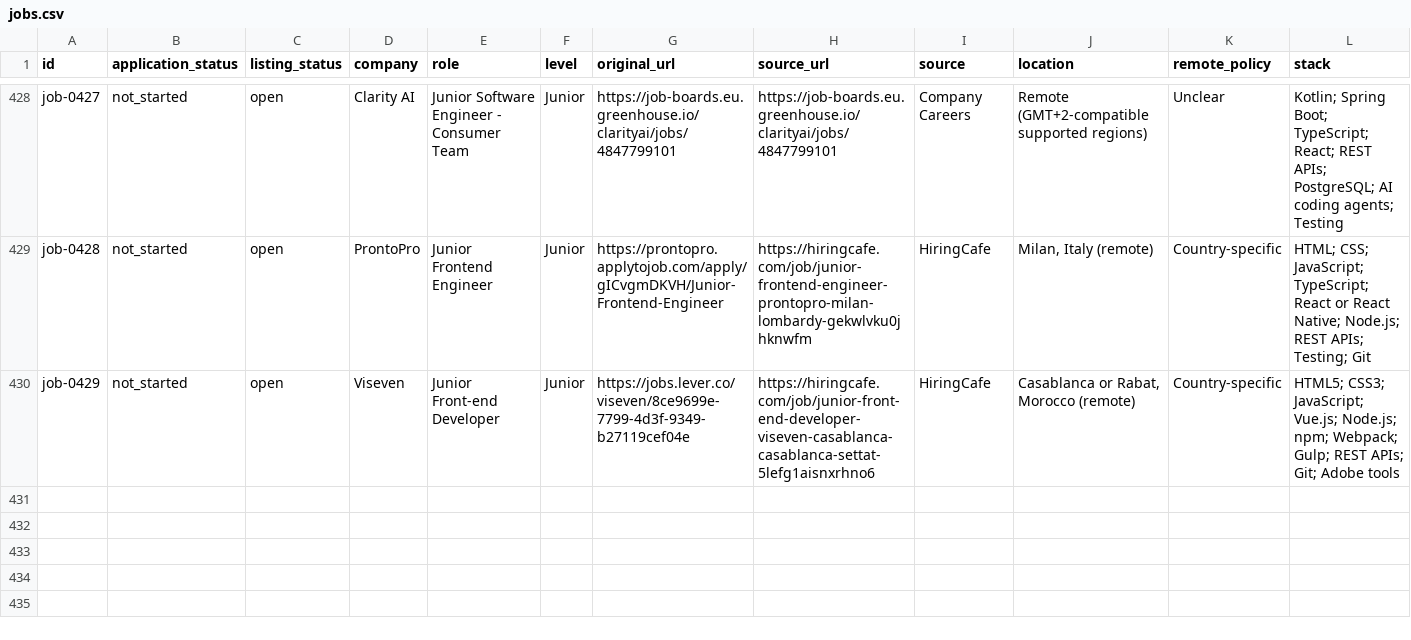
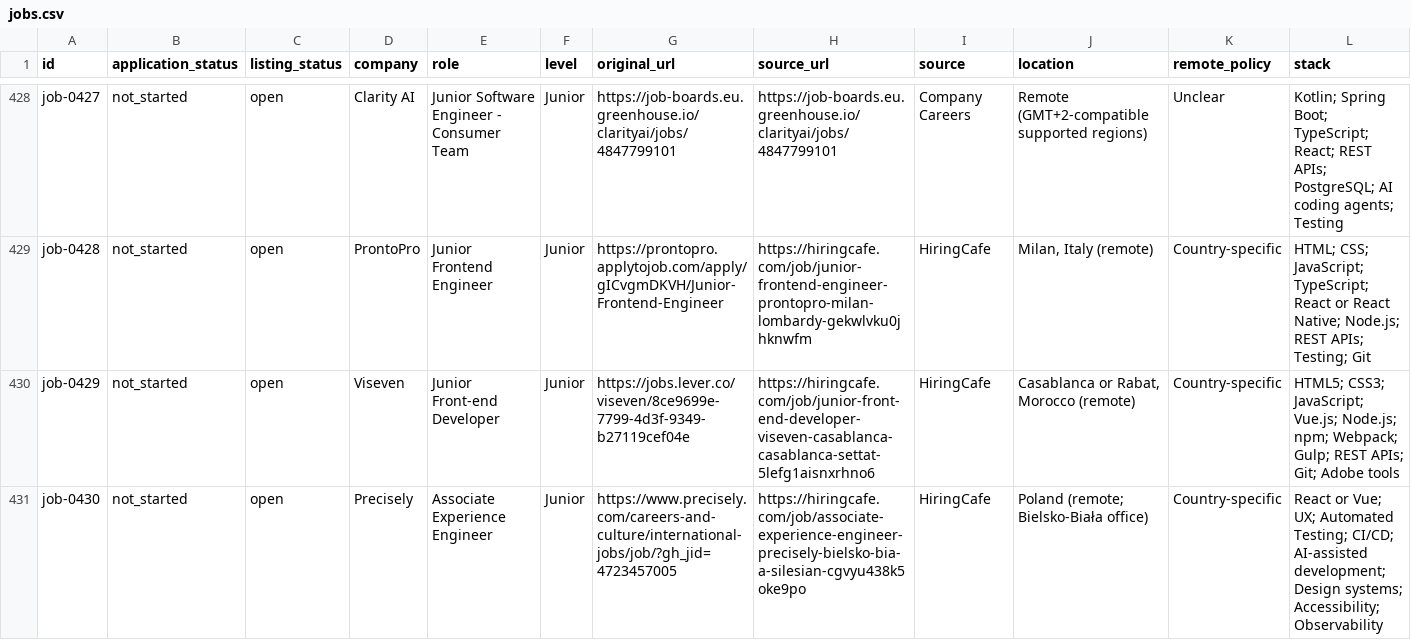
Before and after one commit to stupidkubik/job-searcher, a CSV file: data/jobs.csv, drawn as a sheet; only a part is shown, gaps mark what is left out; rows hold the shown columns only; the diff names each change by its address in the sheet, - before the commit and + after, or states it on an @@ line.

```diff
--- a/data/jobs.csv
+++ b/data/jobs.csv
+row 431: job-0430 | not_started | open | Precisely | Associate Experience Engineer | Junior | https://www.precisely.com/careers-and-culture/international-jobs/job/?gh_jid=4723457005 | https://hiringcafe.com/job/associate-experience-engineer-precisely-bielsko-bia-a-silesian-cgvyu438k5oke9po | HiringCafe | Poland (remote; Bielsko-Biała office) | Country-specific | React or Vue; UX; Automated Testing; CI/CD; AI-assisted development; Design systems; Accessibility; Observability
```
Also changed, not shown: data/index/keys.tsv, data/index/known.tsv, 3 other files.
